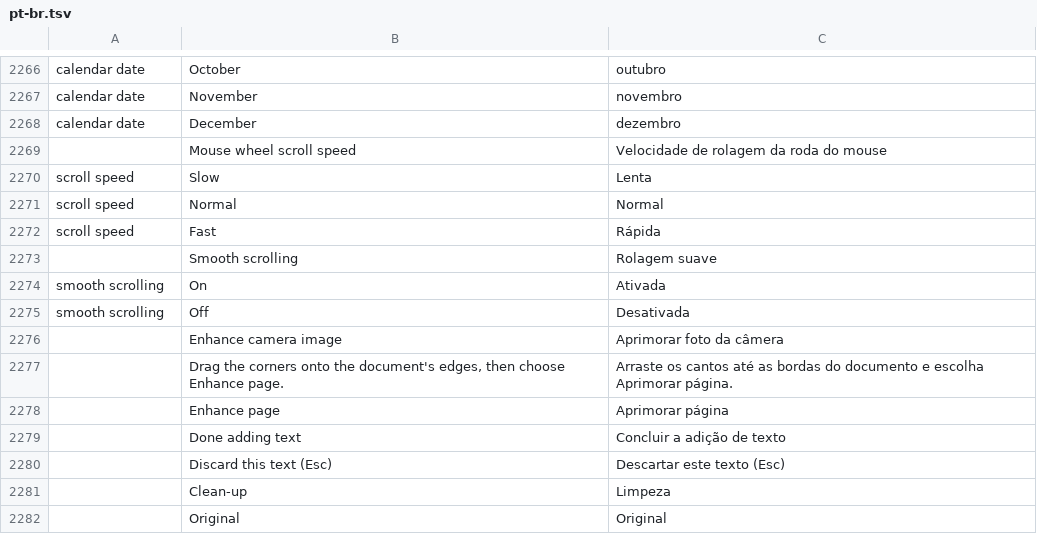
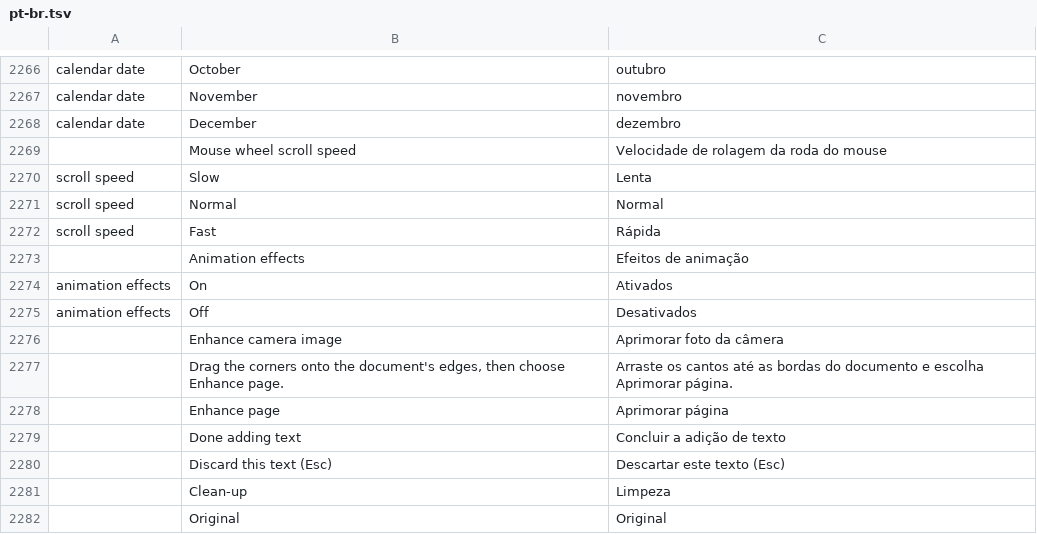
Before and after one commit to 23sati/pdfcraft, a TSV file: crates/ui-egui/src/i18n/pt-br.tsv, drawn as a sheet; only a part is shown, gaps mark what is left out.

```diff
--- a/crates/ui-egui/src/i18n/pt-br.tsv
+++ b/crates/ui-egui/src/i18n/pt-br.tsv
@@ -2272,5 +2272,5 @@ scroll speed	Normal	Normal
 scroll speed	Fast	Rápida
-	Smooth scrolling	Rolagem suave
-smooth scrolling	On	Ativada
-smooth scrolling	Off	Desativada
+	Animation effects	Efeitos de animação
+animation effects	On	Ativados
+animation effects	Off	Desativados
 	Enhance camera image	Aprimorar foto da câmera
```
Also changed, not shown: crates/ui-egui/src/i18n/ar.tsv, crates/ui-egui/src/i18n/es.tsv, 29 other files.
